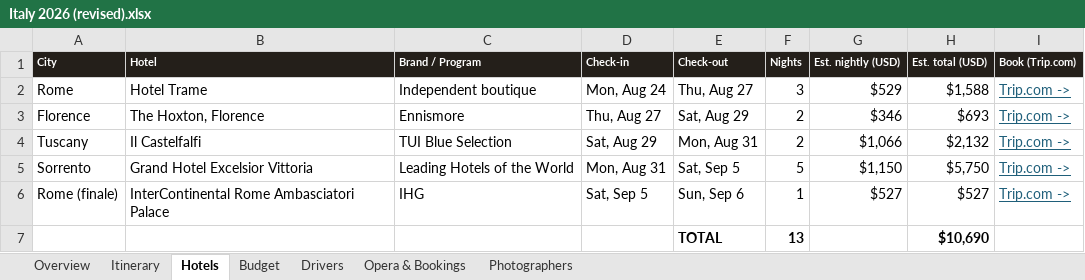
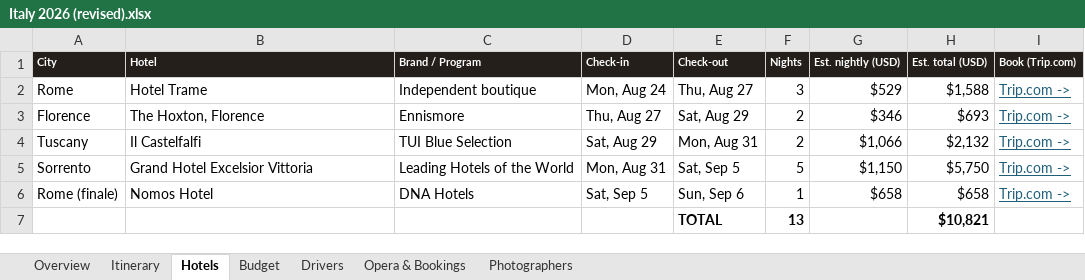
Before and after one commit to JunxuanH/trip-planner, an Excel workbook: italy-2026/dist/Italy 2026 (revised).xlsx, sheet Hotels, drawn as a sheet; values as stored, in another font and other column widths than the file's, no borders; the diff names each change by its address in the sheet, - before the commit and + after, or states it on an @@ line.

```diff
--- a/italy-2026/dist/Italy 2026 (revised).xlsx (sheet Hotels)
+++ b/italy-2026/dist/Italy 2026 (revised).xlsx (sheet Hotels)
-B6 (Hotel): InterContinental Rome Ambasciatori Palace
+B6 (Hotel): Nomos Hotel
-C6 (Brand / Program): IHG
+C6 (Brand / Program): DNA Hotels
-G6 (Est. nightly (USD)): $527
+G6 (Est. nightly (USD)): $658
-H6 (Est. total (USD)): $527
+H6 (Est. total (USD)): $658
-H7 (Est. total (USD)): $10,690
+H7 (Est. total (USD)): $10,821
```
Also changed, not shown: sheet Itinerary, sheet Budget, sheet Drivers, sheet Overview, sheet Opera & Bookings, 6 other files.
